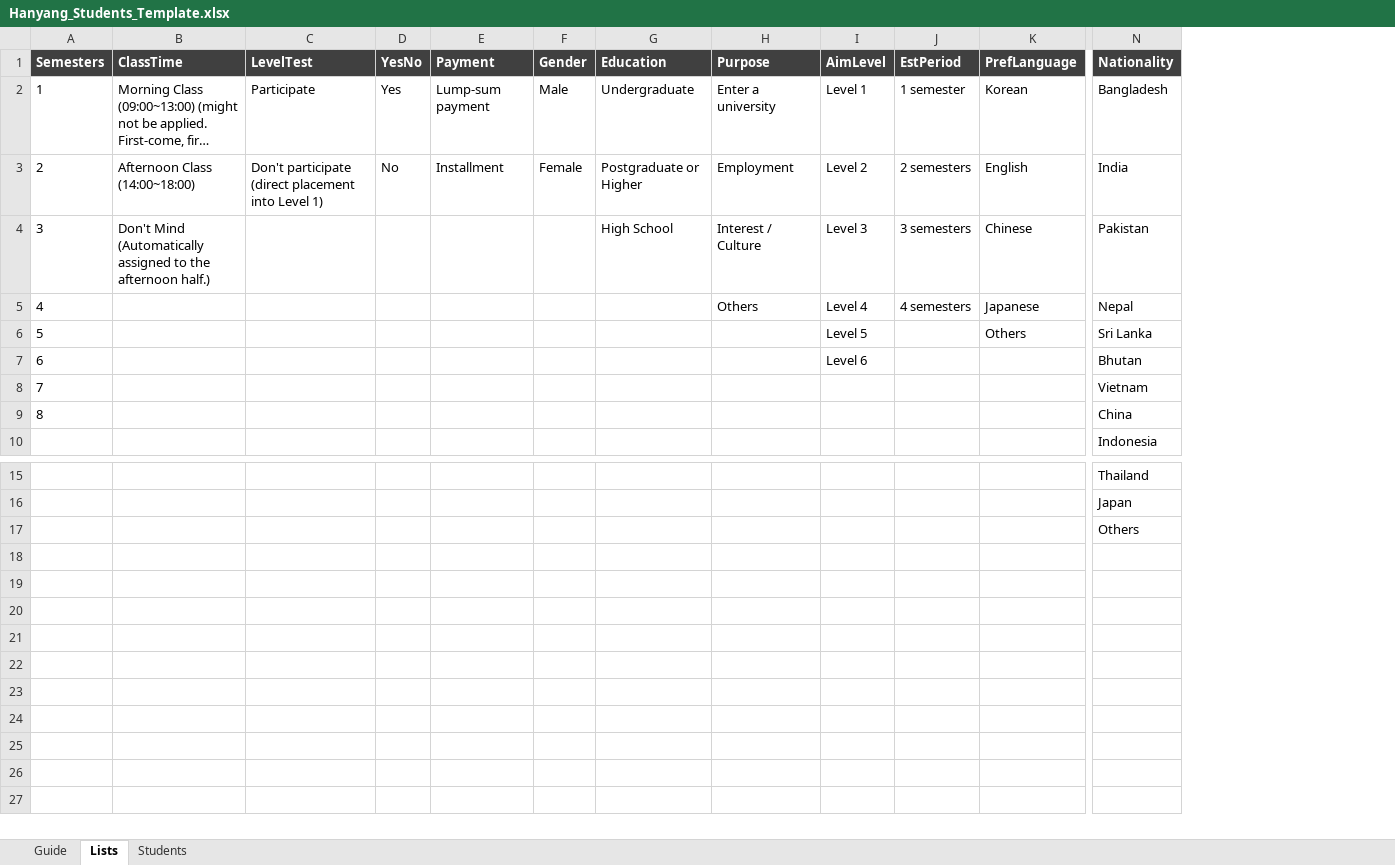
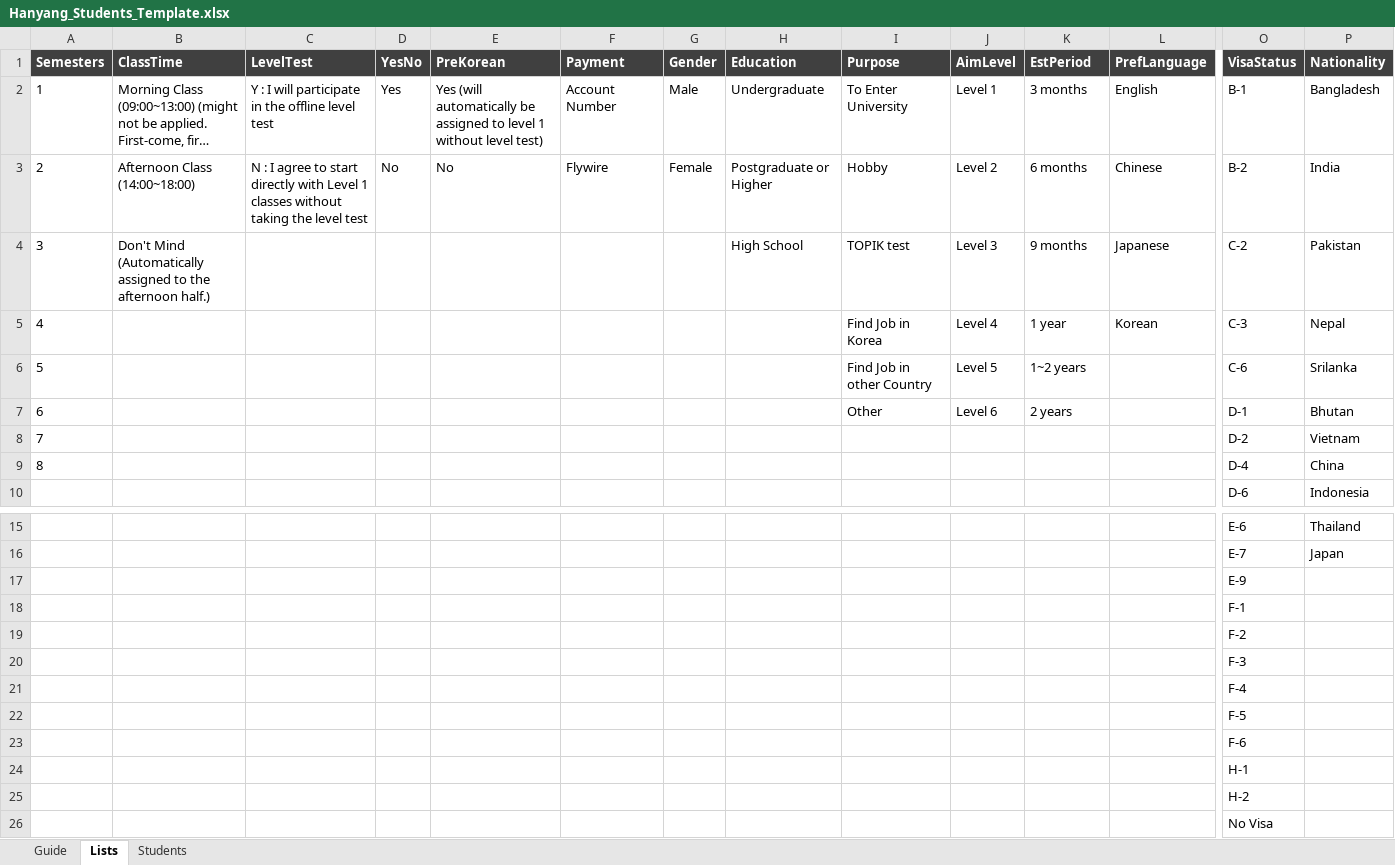
Before and after one commit to saemjsjss/hklv, an Excel workbook: hanyang-apply-bot/Hanyang_Students_Template.xlsx, sheet Lists, drawn as a sheet; only a part is shown, gaps mark what is left out; long unchanged cells end in …; values as stored, in another font and other column widths than the file's, no borders; removed rows and columns are numbered as before the commit, all else as after; rows hold the shown columns only; the diff names each change by its address in the sheet, - before the commit and + after, or states it on an @@ line.

```diff
--- a/hanyang-apply-bot/Hanyang_Students_Template.xlsx (sheet Lists)
+++ b/hanyang-apply-bot/Hanyang_Students_Template.xlsx (sheet Lists)
+column E (PreKorean), rows 2-3: Yes (will automatically be assigned to level 1 without level test) | No
+column O (VisaStatus), rows 2-4: B-1 | B-2 | C-2; rows 8-10: D-2 | D-4 | D-6; rows 15-17: E-6 | E-7 | E-9
-C2 (LevelTest): Participate
+C2 (LevelTest): Y : I will participate in the offline level test
-F2 (Payment): Lump-sum payment
+F2 (Payment): Account Number
-I2 (Purpose): Enter a university
+I2 (Purpose): To Enter University
-K2 (EstPeriod): 1 semester
+K2 (EstPeriod): 3 months
-L2 (PrefLanguage): Korean
+L2 (PrefLanguage): English
-C3 (LevelTest): Don't participate (direct placement into Level 1)
+C3 (LevelTest): N : I agree to start directly with Level 1 classes without taking the level test
-F3 (Payment): Installment
+F3 (Payment): Flywire
-I3 (Purpose): Employment
+I3 (Purpose): Hobby
-K3 (EstPeriod): 2 semesters
+K3 (EstPeriod): 6 months
-L3 (PrefLanguage): English
+L3 (PrefLanguage): Chinese
-I4 (Purpose): Interest / Culture
+I4 (Purpose): TOPIK test
-K4 (EstPeriod): 3 semesters
+K4 (EstPeriod): 9 months
-L4 (PrefLanguage): Chinese
+L4 (PrefLanguage): Japanese
-row 5: 4 |  |  |  |  |  |  | Others | Level 4 | 4 semesters | Japanese | Nepal
-row 6: 5 |  |  |  |  |  |  |  | Level 5 |  | Others | Sri Lanka
-row 7: 6 |  |  |  |  |  |  |  | Level 6 |  |  | Bhutan
+row 5: 4 |  |  |  |  |  |  |  | Find Job in Korea | Level 4 | 1 year | Korean | C-3 | Nepal
+row 6: 5 |  |  |  |  |  |  |  | Find Job in other Country | Level 5 | 1~2 years |  | C-6 | Srilanka
+row 7: 6 |  |  |  |  |  |  |  | Other | Level 6 | 2 years |  | D-1 | Bhutan
-P17 (Nationality): Others
+P17 (Nationality): (empty)
+row 18:  |  |  |  |  |  |  |  |  |  |  |  | F-1
+row 19:  |  |  |  |  |  |  |  |  |  |  |  | F-2
+row 20:  |  |  |  |  |  |  |  |  |  |  |  | F-3
+row 21:  |  |  |  |  |  |  |  |  |  |  |  | F-4
+row 22:  |  |  |  |  |  |  |  |  |  |  |  | F-5
+row 23:  |  |  |  |  |  |  |  |  |  |  |  | F-6
+row 24:  |  |  |  |  |  |  |  |  |  |  |  | H-1
+row 25:  |  |  |  |  |  |  |  |  |  |  |  | H-2
+row 26:  |  |  |  |  |  |  |  |  |  |  |  | No Visa
```
Also changed, not shown: sheet Guide, sheet Students, 2 other files.
